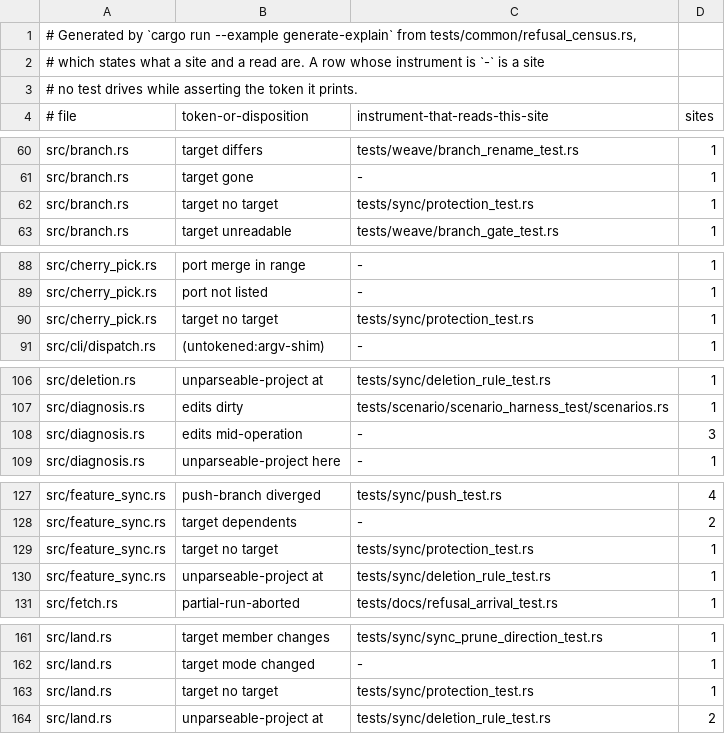
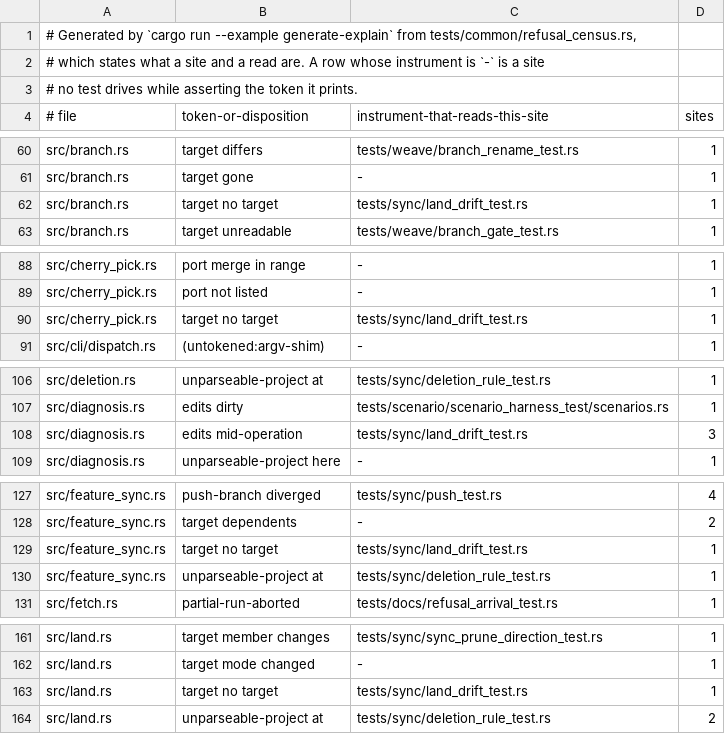
Before and after one commit to cwalv/repoweave, a TSV file: docs/internals/refusal-census.tsv, drawn as a sheet; only a part is shown, gaps mark what is left out; the diff covers the shown part only.

```diff
--- a/docs/internals/refusal-census.tsv
+++ b/docs/internals/refusal-census.tsv
@@ -61,3 +61,3 @@ src/branch.rs	target differs	tests/weave/branch_rename_test.rs	1
 src/branch.rs	target gone	-	1
-src/branch.rs	target no target	tests/sync/protection_test.rs	1
+src/branch.rs	target no target	tests/sync/land_drift_test.rs	1
 src/branch.rs	target unreadable	tests/weave/branch_gate_test.rs	1
@@ -89,3 +89,3 @@ src/cherry_pick.rs	port merge in range	-	1
 src/cherry_pick.rs	port not listed	-	1
-src/cherry_pick.rs	target no target	tests/sync/protection_test.rs	1
+src/cherry_pick.rs	target no target	tests/sync/land_drift_test.rs	1
 src/cli/dispatch.rs	(untokened:argv-shim)	-	1
@@ -107,3 +107,3 @@ src/deletion.rs	unparseable-project at	tests/sync/deletion_rule_test.rs	1
 src/diagnosis.rs	edits dirty	tests/scenario/scenario_harness_test/scenarios.rs	1
-src/diagnosis.rs	edits mid-operation	-	3
+src/diagnosis.rs	edits mid-operation	tests/sync/land_drift_test.rs	3
 src/diagnosis.rs	unparseable-project here	-	1
@@ -128,3 +128,3 @@ src/feature_sync.rs	push-branch diverged	tests/sync/push_test.rs	4
 src/feature_sync.rs	target dependents	-	2
-src/feature_sync.rs	target no target	tests/sync/protection_test.rs	1
+src/feature_sync.rs	target no target	tests/sync/land_drift_test.rs	1
 src/feature_sync.rs	unparseable-project at	tests/sync/deletion_rule_test.rs	1
@@ -162,3 +162,3 @@ src/land.rs	target member changes	tests/sync/sync_prune_direction_test.rs	1
 src/land.rs	target mode changed	-	1
-src/land.rs	target no target	tests/sync/protection_test.rs	1
+src/land.rs	target no target	tests/sync/land_drift_test.rs	1
 src/land.rs	unparseable-project at	tests/sync/deletion_rule_test.rs	2
```
Also changed, not shown: 1 edited cell elsewhere in this file, 1 other file.
